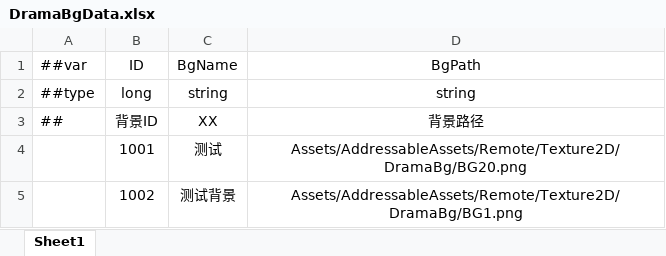
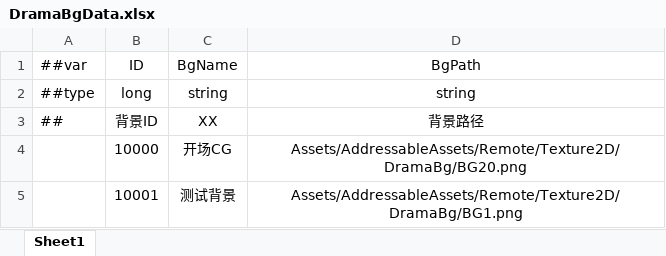
Before and after one commit to XiaoYuName/HD-2D, an Excel workbook: ExcelTool/LubanTools/DataTables/Datas/DramaBgData.xlsx, sheet Sheet1, drawn as a sheet; values as stored, in another font and other column widths than the file's, no borders; removed rows and columns are numbered as before the commit, all else as after; the diff names each change by its address in the sheet, - before the commit and + after, or states it on an @@ line.

```diff
--- a/ExcelTool/LubanTools/DataTables/Datas/DramaBgData.xlsx (sheet Sheet1)
+++ b/ExcelTool/LubanTools/DataTables/Datas/DramaBgData.xlsx (sheet Sheet1)
-row 4:  | 1001 | 测试 | Assets/AddressableAssets/Remote/Texture2D/DramaBg/BG20.png
+row 4:  | 10000 | 开场CG | Assets/AddressableAssets/Remote/Texture2D/DramaBg/BG20.png
-B5 (ID): 1002
+B5 (ID): 10001
```
Also changed, not shown: ExcelTool/LubanTools/DataTables/Datas/CharacterData.xlsx, ExcelTool/LubanTools/DataTables/Datas/__beans__.xlsx, 7 other files.
